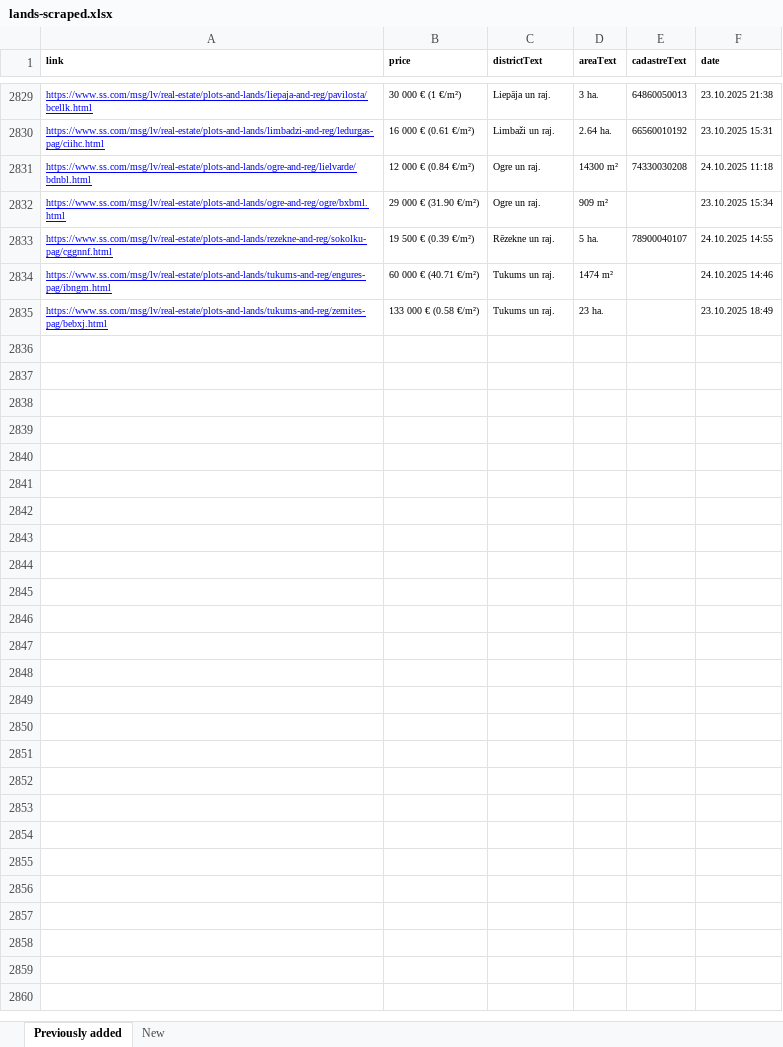
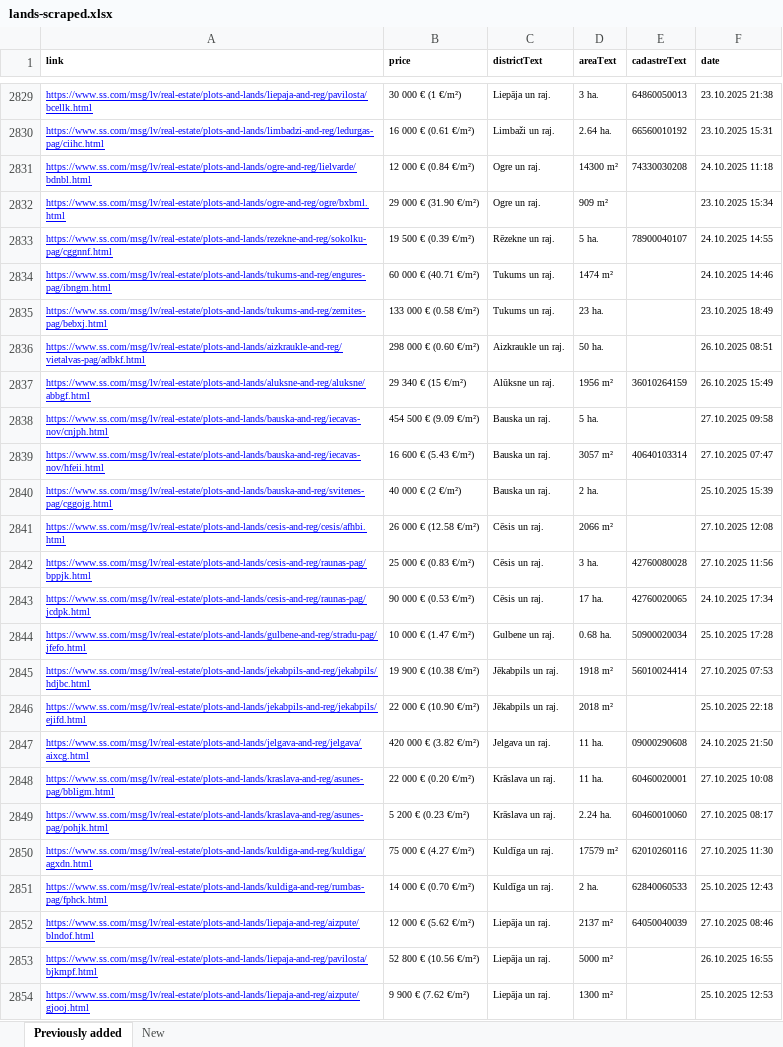
Before and after one commit to Martins-K/forest_land_scraper, an Excel workbook: lands-scraped.xlsx, sheet Previously added, drawn as a sheet; only a part is shown, gaps mark what is left out; values as stored, in another font and other column widths than the file's, no borders; the diff covers the shown part only; the diff names each change by its address in the sheet, - before the commit and + after, or states it on an @@ line.

```diff
--- a/lands-scraped.xlsx (sheet Previously added)
+++ b/lands-scraped.xlsx (sheet Previously added)
+row 2836: https://www.ss.com/msg/lv/real-estate/plots-and-lands/aizkraukle-and-reg/vietalvas-pag/adbkf.html | 298 000 € (0.60 €/m²) | Aizkraukle un raj. | 50 ha. |  | 26.10.2025 08:51
+row 2837: https://www.ss.com/msg/lv/real-estate/plots-and-lands/aluksne-and-reg/aluksne/abbgf.html | 29 340 € (15 €/m²) | Alūksne un raj. | 1956 m² | 36010264159 | 26.10.2025 15:49
+row 2838: https://www.ss.com/msg/lv/real-estate/plots-and-lands/bauska-and-reg/iecavas-nov/cnjph.html | 454 500 € (9.09 €/m²) | Bauska un raj. | 5 ha. |  | 27.10.2025 09:58
+row 2839: https://www.ss.com/msg/lv/real-estate/plots-and-lands/bauska-and-reg/iecavas-nov/hfeii.html | 16 600 € (5.43 €/m²) | Bauska un raj. | 3057 m² | 40640103314 | 27.10.2025 07:47
+row 2840: https://www.ss.com/msg/lv/real-estate/plots-and-lands/bauska-and-reg/svitenes-pag/cggojg.html | 40 000 € (2 €/m²) | Bauska un raj. | 2 ha. |  | 25.10.2025 15:39
+row 2841: https://www.ss.com/msg/lv/real-estate/plots-and-lands/cesis-and-reg/cesis/afhbi.html | 26 000 € (12.58 €/m²) | Cēsis un raj. | 2066 m² |  | 27.10.2025 12:08
+row 2842: https://www.ss.com/msg/lv/real-estate/plots-and-lands/cesis-and-reg/raunas-pag/bppjk.html | 25 000 € (0.83 €/m²) | Cēsis un raj. | 3 ha. | 42760080028 | 27.10.2025 11:56
+row 2843: https://www.ss.com/msg/lv/real-estate/plots-and-lands/cesis-and-reg/raunas-pag/jcdpk.html | 90 000 € (0.53 €/m²) | Cēsis un raj. | 17 ha. | 42760020065 | 24.10.2025 17:34
+row 2844: https://www.ss.com/msg/lv/real-estate/plots-and-lands/gulbene-and-reg/stradu-pag/jfefo.html | 10 000 € (1.47 €/m²) | Gulbene un raj. | 0.68 ha. | 50900020034 | 25.10.2025 17:28
+row 2845: https://www.ss.com/msg/lv/real-estate/plots-and-lands/jekabpils-and-reg/jekabpils/hdjbc.html | 19 900 € (10.38 €/m²) | Jēkabpils un raj. | 1918 m² | 56010024414 | 27.10.2025 07:53
+row 2846: https://www.ss.com/msg/lv/real-estate/plots-and-lands/jekabpils-and-reg/jekabpils/ejifd.html | 22 000 € (10.90 €/m²) | Jēkabpils un raj. | 2018 m² |  | 25.10.2025 22:18
+row 2847: https://www.ss.com/msg/lv/real-estate/plots-and-lands/jelgava-and-reg/jelgava/aixcg.html | 420 000 € (3.82 €/m²) | Jelgava un raj. | 11 ha. | 09000290608 | 24.10.2025 21:50
+row 2848: https://www.ss.com/msg/lv/real-estate/plots-and-lands/kraslava-and-reg/asunes-pag/bbligm.html | 22 000 € (0.20 €/m²) | Krāslava un raj. | 11 ha. | 60460020001 | 27.10.2025 10:08
+row 2849: https://www.ss.com/msg/lv/real-estate/plots-and-lands/kraslava-and-reg/asunes-pag/pohjk.html | 5 200 € (0.23 €/m²) | Krāslava un raj. | 2.24 ha. | 60460010060 | 27.10.2025 08:17
+row 2850: https://www.ss.com/msg/lv/real-estate/plots-and-lands/kuldiga-and-reg/kuldiga/agxdn.html | 75 000 € (4.27 €/m²) | Kuldīga un raj. | 17579 m² | 62010260116 | 27.10.2025 11:30
+row 2851: https://www.ss.com/msg/lv/real-estate/plots-and-lands/kuldiga-and-reg/rumbas-pag/fphck.html | 14 000 € (0.70 €/m²) | Kuldīga un raj. | 2 ha. | 62840060533 | 25.10.2025 12:43
+row 2852: https://www.ss.com/msg/lv/real-estate/plots-and-lands/liepaja-and-reg/aizpute/blndof.html | 12 000 € (5.62 €/m²) | Liepāja un raj. | 2137 m² | 64050040039 | 27.10.2025 08:46
+row 2853: https://www.ss.com/msg/lv/real-estate/plots-and-lands/liepaja-and-reg/pavilosta/bjkmpf.html | 52 800 € (10.56 €/m²) | Liepāja un raj. | 5000 m² |  | 26.10.2025 16:55
+row 2854: https://www.ss.com/msg/lv/real-estate/plots-and-lands/liepaja-and-reg/aizpute/gjooj.html | 9 900 € (7.62 €/m²) | Liepāja un raj. | 1300 m² |  | 25.10.2025 12:53
```
Also changed, not shown: 23 added rows elsewhere in this sheet, sheet New.
